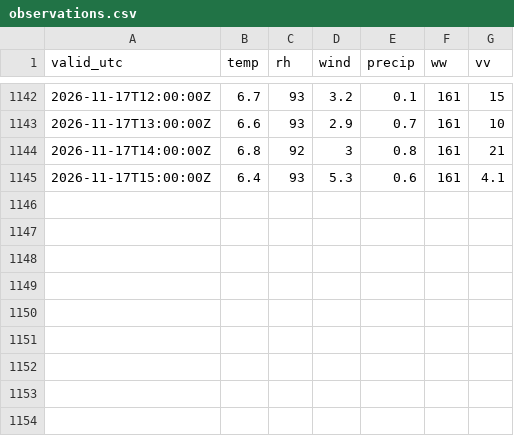
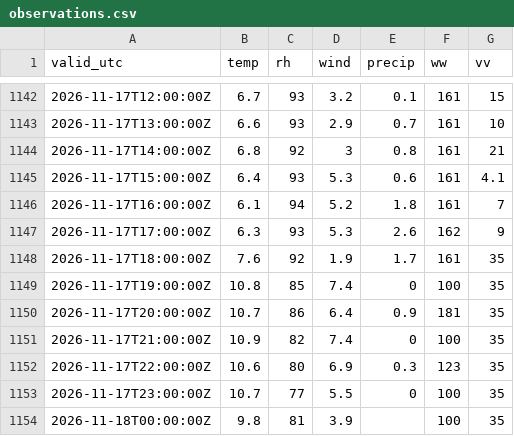
Before and after one commit to PetrBezousek/pocasi-srovnavac, a CSV file: data/observations.csv, drawn as a sheet; only a part is shown, gaps mark what is left out; the diff names each change by its address in the sheet, - before the commit and + after, or states it on an @@ line.

```diff
--- a/data/observations.csv
+++ b/data/observations.csv
+row 1146: 2026-11-17T16:00:00Z | 6.1 | 94 | 5.2 | 1.8 | 161 | 7
+row 1147: 2026-11-17T17:00:00Z | 6.3 | 93 | 5.3 | 2.6 | 162 | 9
+row 1148: 2026-11-17T18:00:00Z | 7.6 | 92 | 1.9 | 1.7 | 161 | 35
+row 1149: 2026-11-17T19:00:00Z | 10.8 | 85 | 7.4 | 0 | 100 | 35
+row 1150: 2026-11-17T20:00:00Z | 10.7 | 86 | 6.4 | 0.9 | 181 | 35
+row 1151: 2026-11-17T21:00:00Z | 10.9 | 82 | 7.4 | 0 | 100 | 35
+row 1152: 2026-11-17T22:00:00Z | 10.6 | 80 | 6.9 | 0.3 | 123 | 35
+row 1153: 2026-11-17T23:00:00Z | 10.7 | 77 | 5.5 | 0 | 100 | 35
+row 1154: 2026-11-18T00:00:00Z | 9.8 | 81 | 3.9 |  | 100 | 35
```
Also changed, not shown: data/runs.csv, 2 other files.
